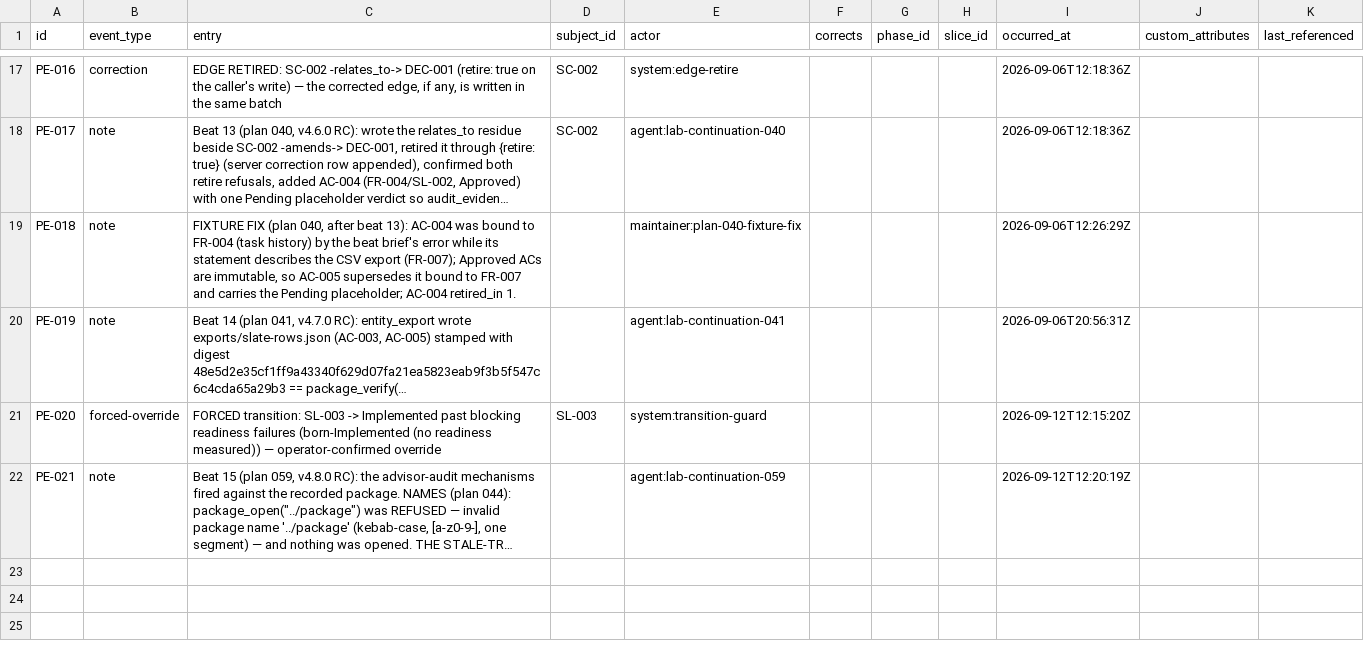
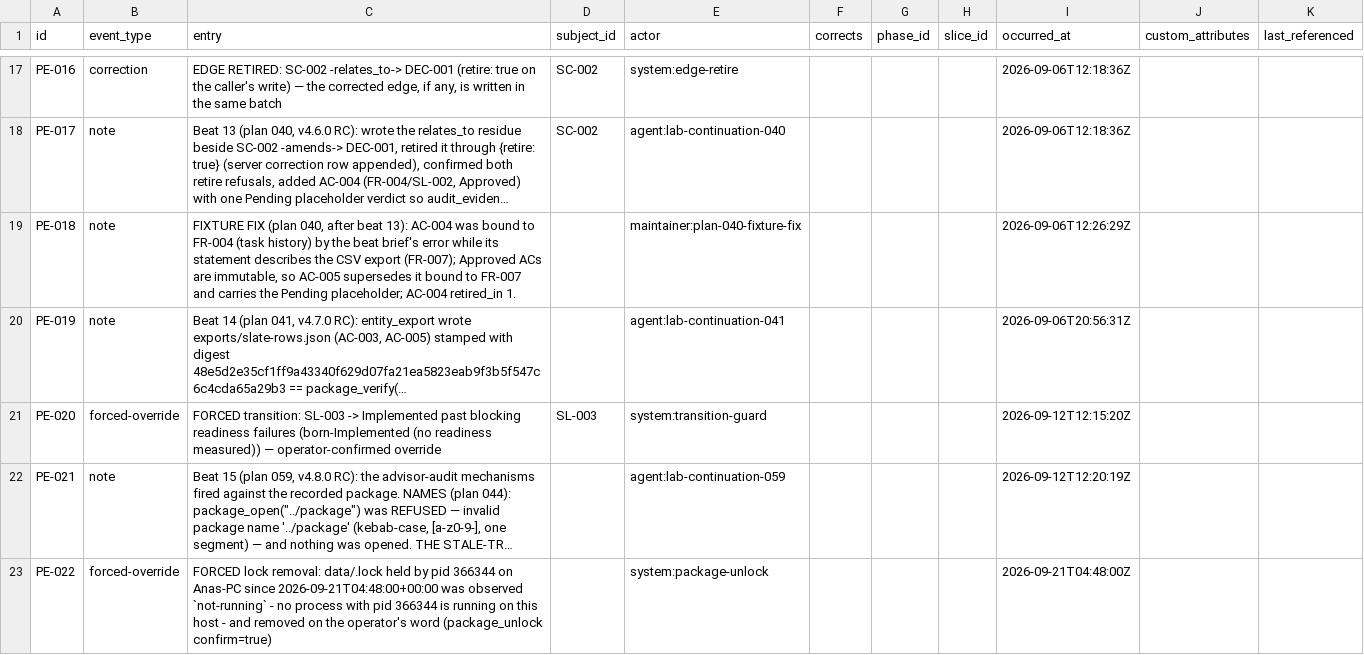
Before and after one commit to A-H-911/tamheed, a CSV file: evals/sample-results/lab-tracker/package/csv/progress_entries.csv, drawn as a sheet; only a part is shown, gaps mark what is left out; long unchanged cells end in …; the diff covers the shown part only; the diff names each change by its address in the sheet, - before the commit and + after, or states it on an @@ line.

```diff
--- a/evals/sample-results/lab-tracker/package/csv/progress_entries.csv
+++ b/evals/sample-results/lab-tracker/package/csv/progress_entries.csv
+row 23: PE-022 | forced-override | FORCED lock removal: data/.lock held by pid 366344 on Anas-PC since 2026-09-21T04:48:00+00:00 was observed `not-running` - no process with pid 366344 is running on this host - and removed on the operator's word (package_unlock confirm=true) |  | system:package-unlock |  |  |  | 2026-09-21T04:48:00Z
```
Also changed, not shown: 1 added row elsewhere in this file, evals/sample-results/lab-tracker/package/csv/defects.csv, 13 other files.
